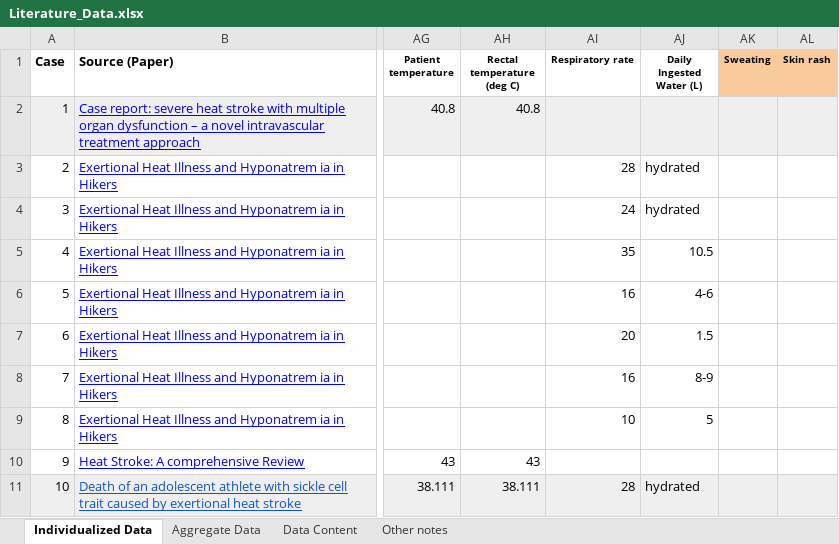
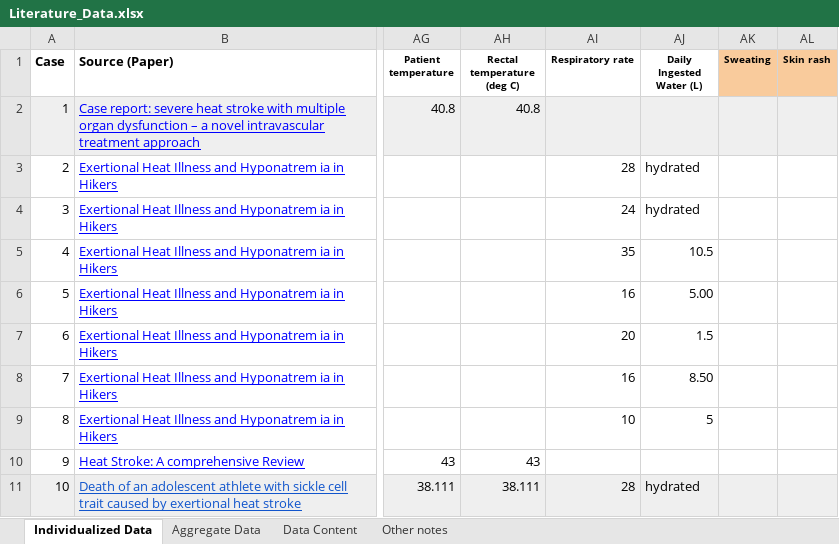
Before and after one commit to jondeaton/Heat-Stroke-Prediction, an Excel workbook: data/Literature_Data.xlsx, sheet Individualized Data, drawn as a sheet; only a part is shown, gaps mark what is left out; values as stored, in another font and other column widths than the file's, no borders; charts and pictures not drawn; the diff names each change by its address in the sheet, - before the commit and + after, or states it on an @@ line.

Commit message:
Got rid of 8-9 and 4-6

```diff
--- a/data/Literature_Data.xlsx (sheet Individualized Data)
+++ b/data/Literature_Data.xlsx (sheet Individualized Data)
-AJ6 (Daily Ingested Water (L)): 4-6
+AJ6 (Daily Ingested Water (L)): 5.00
-AJ8 (Daily Ingested Water (L)): 8-9
+AJ8 (Daily Ingested Water (L)): 8.50
```
Also changed, not shown: charts or pictures.
